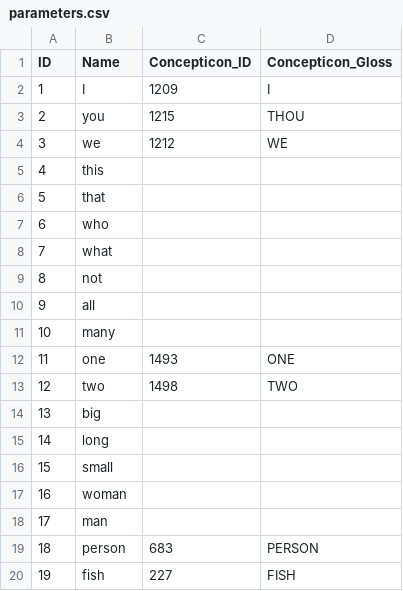
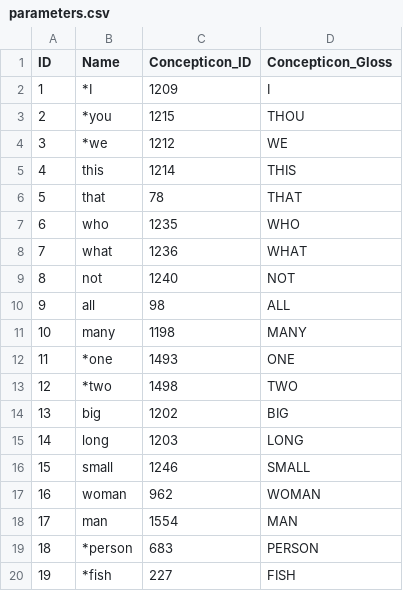
Before and after one commit to lexibank/asjp, a CSV file: cldf/parameters.csv, drawn as a sheet; only a part is shown; the diff covers the shown part only.

Commit message:
created CLDF for ASJP v12 from 2010

```diff
--- a/cldf/parameters.csv
+++ b/cldf/parameters.csv
@@ -1,20 +1,20 @@
 ID,Name,Concepticon_ID,Concepticon_Gloss
-1,I,1209,I
-2,you,1215,THOU
-3,we,1212,WE
-4,this,,
-5,that,,
-6,who,,
-7,what,,
-8,not,,
-9,all,,
-10,many,,
-11,one,1493,ONE
-12,two,1498,TWO
-13,big,,
-14,long,,
-15,small,,
-16,woman,,
-17,man,,
-18,person,683,PERSON
-19,fish,227,FISH
+1,*I,1209,I
+2,*you,1215,THOU
+3,*we,1212,WE
+4,this,1214,THIS
+5,that,78,THAT
+6,who,1235,WHO
+7,what,1236,WHAT
+8,not,1240,NOT
+9,all,98,ALL
+10,many,1198,MANY
+11,*one,1493,ONE
+12,*two,1498,TWO
+13,big,1202,BIG
+14,long,1203,LONG
+15,small,1246,SMALL
+16,woman,962,WOMAN
+17,man,1554,MAN
+18,*person,683,PERSON
+19,*fish,227,FISH
```
Also changed, not shown: 129 edited cells elsewhere in this file, 18 other files.
